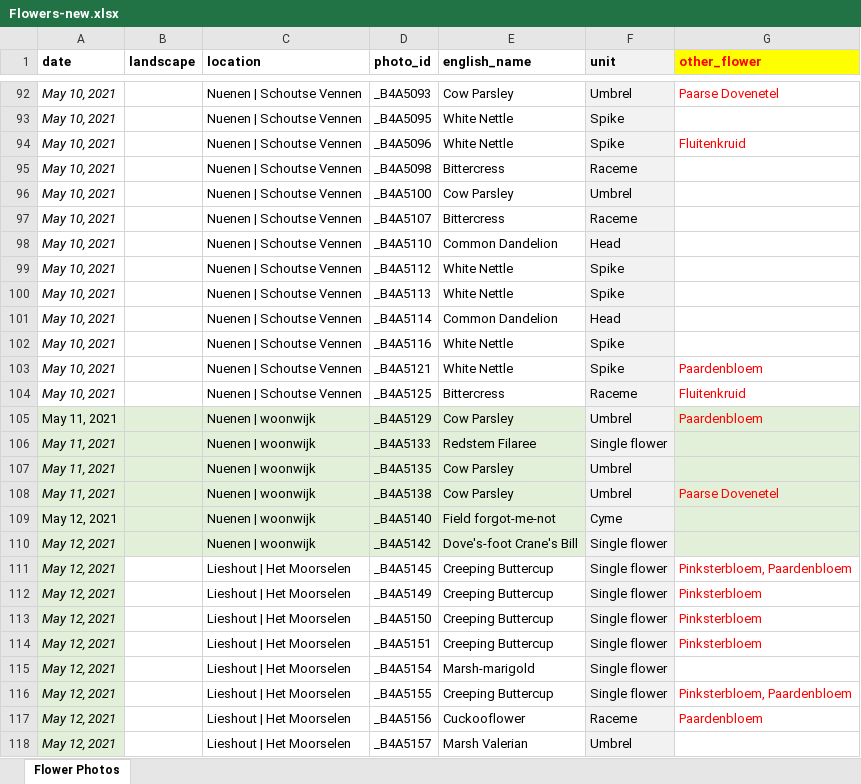
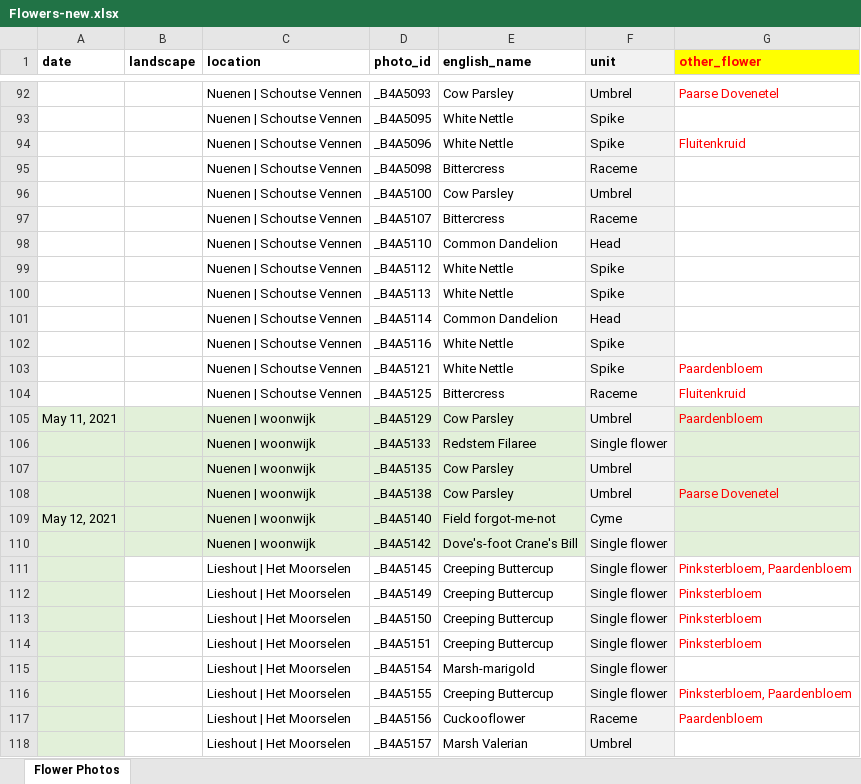
Before and after one commit to krisxtinaa/flower-power, an Excel workbook: Data_Preparation/Flowers-new.xlsx, sheet Flower Photos, drawn as a sheet; only a part is shown, gaps mark what is left out; values as stored, in another font and other column widths than the file's, no borders; the diff covers the shown part only; the diff names each change by its address in the sheet, - before the commit and + after, or states it on an @@ line.

```diff
--- a/Data_Preparation/Flowers-new.xlsx (sheet Flower Photos)
+++ b/Data_Preparation/Flowers-new.xlsx (sheet Flower Photos)
-A92:A104 (date): May 10, 2021
+A92:A104 (date): (empty)
-A106:A108 (date): May 11, 2021
+A106:A108 (date): (empty)
-A110:A118 (date): May 12, 2021
+A110:A118 (date): (empty)
```
Also changed, not shown: 219 added rows, 490 edited cells and cell formats elsewhere in this sheet, 6 other files.
